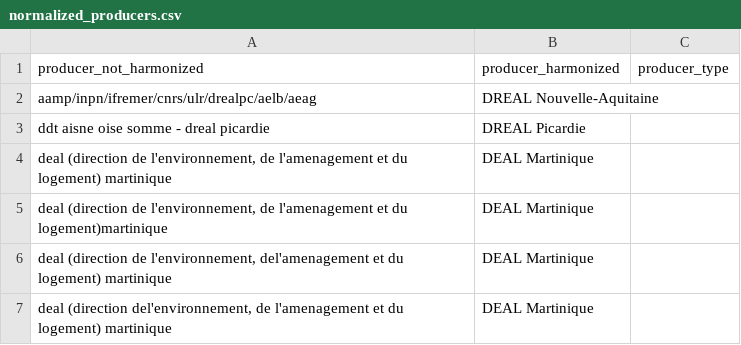
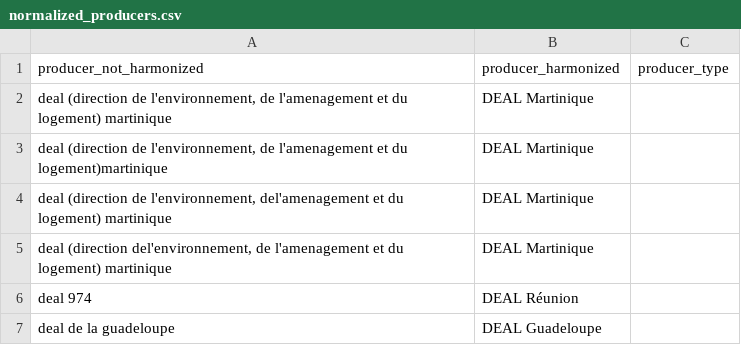
Before and after one commit to geodatagouv/geoplatform, a CSV file: france/data/normalized_producers.csv, drawn as a sheet; only a part is shown; the shorter side is filled out with more unchanged rows; the diff names each change by its address in the sheet, - before the commit and + after, or states it on an @@ line.

Commit message:
Update normalized_producers.csv

```diff
--- a/france/data/normalized_producers.csv
+++ b/france/data/normalized_producers.csv
-row 2: aamp/inpn/ifremer/cnrs/ulr/drealpc/aelb/aeag | DREAL Nouvelle-Aquitaine
-row 3: ddt aisne oise somme - dreal picardie | DREAL Picardie
```
